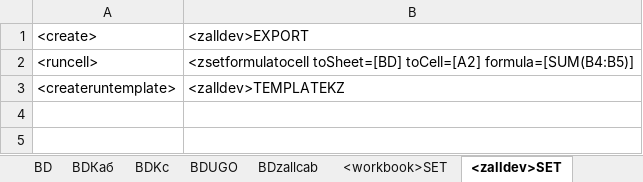
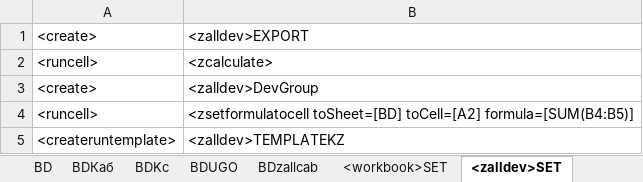
Before and after one commit to zamtmn/zcad, an Excel workbook: environment/runtimefiles/AllCPU-AllOS/zcadelectrotech/data/preload/xlsxtemplates/modelinxlsx/+++EMO_NEWMETHOD_LAST.xlsx, sheet <zalldev>SET, drawn as a sheet; values as stored, in another font and other column widths than the file's, no borders; the diff names each change by its address in the sheet, - before the commit and + after, or states it on an @@ line.

```diff
--- a/environment/runtimefiles/AllCPU-AllOS/zcadelectrotech/data/preload/xlsxtemplates/modelinxlsx/+++EMO_NEWMETHOD_LAST.xlsx (sheet <zalldev>SET)
+++ b/environment/runtimefiles/AllCPU-AllOS/zcadelectrotech/data/preload/xlsxtemplates/modelinxlsx/+++EMO_NEWMETHOD_LAST.xlsx (sheet <zalldev>SET)
+row 2: <runcell> | <zcalculate>
+row 3: <create> | <zalldev>DevGroup
```
Also changed, not shown: sheet <zalldev>EXPORT, sheet BDzallcab, sheet <zlight>, sheet <zlight>TEMPGU, other sheet tabs, formulas that keep their value.
